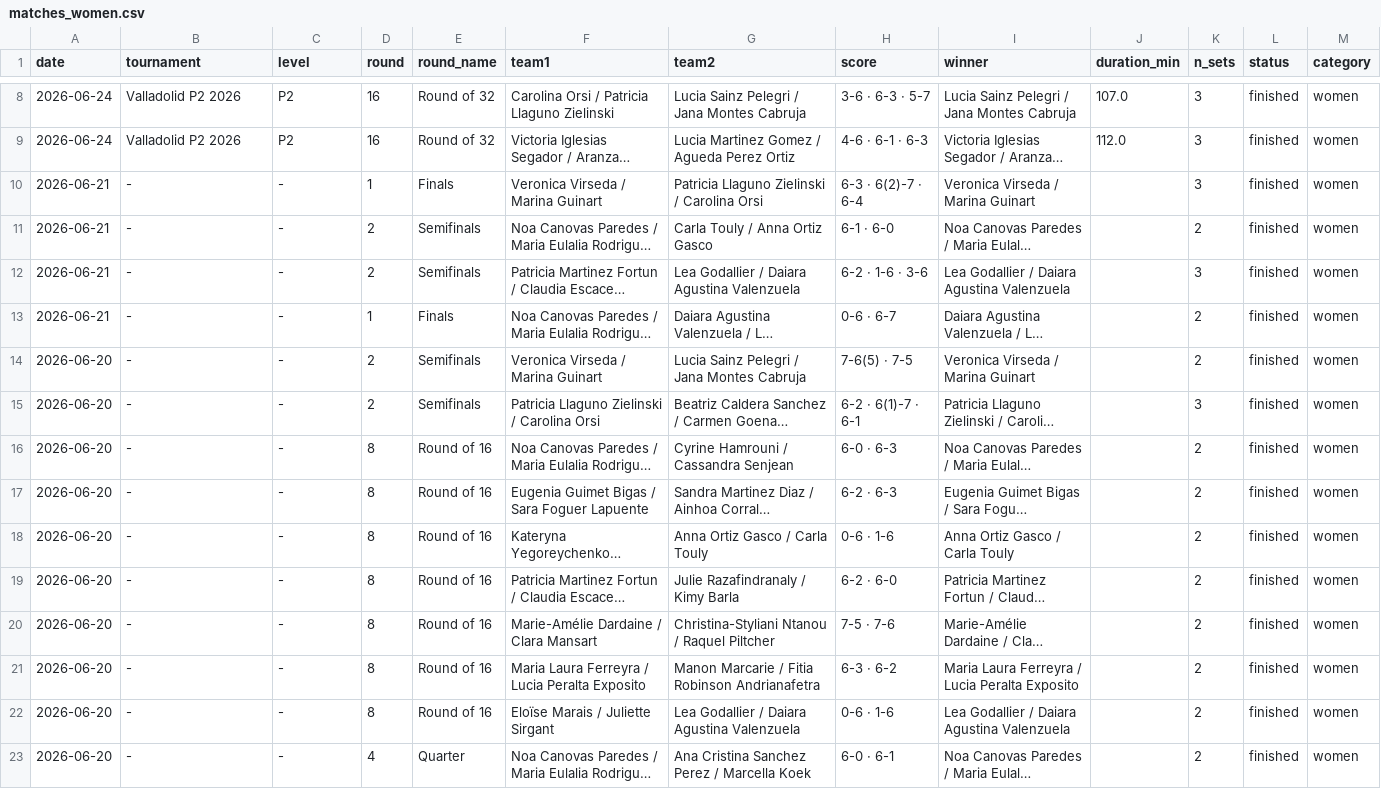
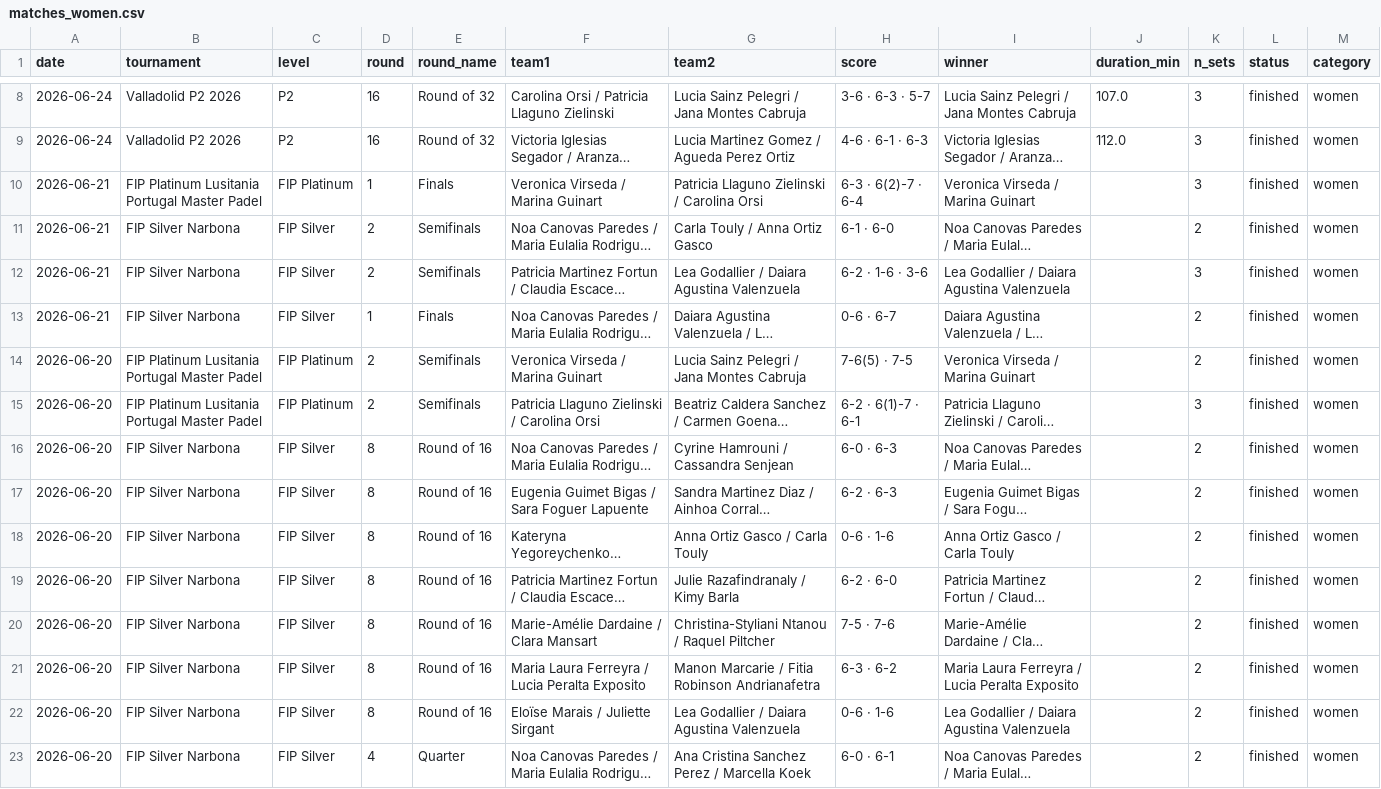
Before and after one commit to Abdullahsaeed10/PadelLens, a CSV file: data/matches_women.csv, drawn as a sheet; only a part is shown, gaps mark what is left out; long unchanged cells end in …; the diff covers the shown part only; the diff names each change by its address in the sheet, - before the commit and + after, or states it on an @@ line.

```diff
--- a/data/matches_women.csv
+++ b/data/matches_women.csv
-B10 (tournament): -
+B10 (tournament): FIP Platinum Lusitania Portugal Master Padel
-C10 (level): -
+C10 (level): FIP Platinum
-B11:B13 (tournament): -
+B11:B13 (tournament): FIP Silver Narbona
-C11:C13 (level): -
+C11:C13 (level): FIP Silver
-B14:B15 (tournament): -
+B14:B15 (tournament): FIP Platinum Lusitania Portugal Master Padel
-C14:C15 (level): -
+C14:C15 (level): FIP Platinum
-B16:B23 (tournament): -
+B16:B23 (tournament): FIP Silver Narbona
-C16:C23 (level): -
+C16:C23 (level): FIP Silver
```
Also changed, not shown: 30 edited cells elsewhere in this file, data/matches_men.csv, 5 other files.
